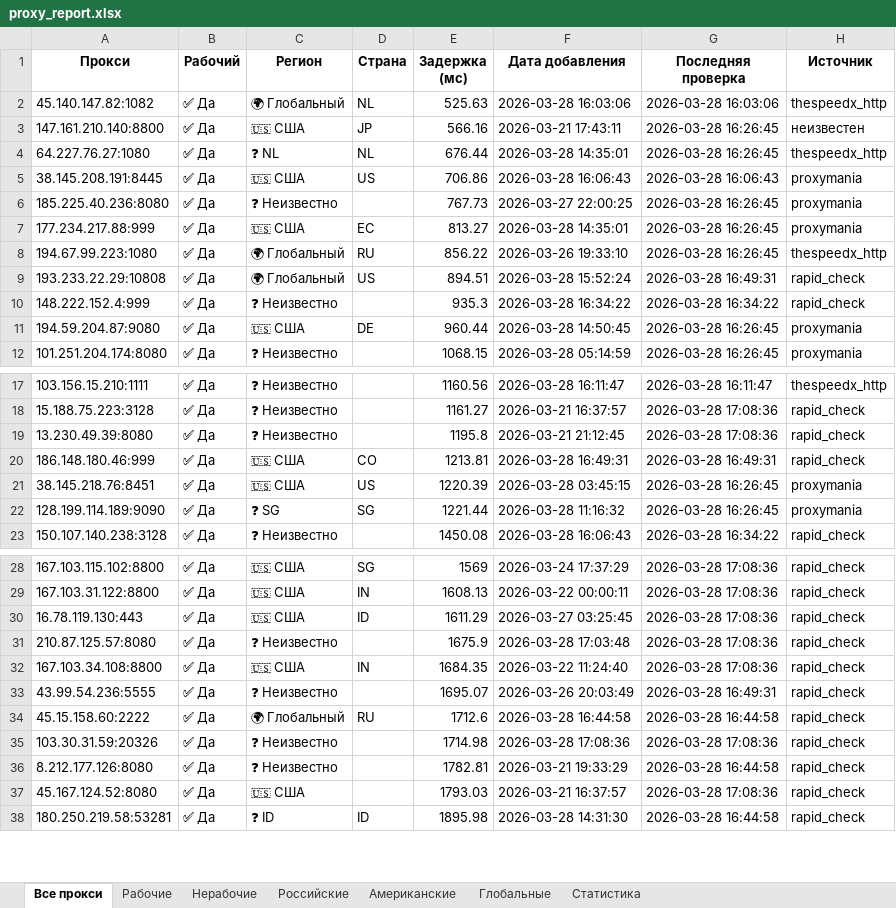
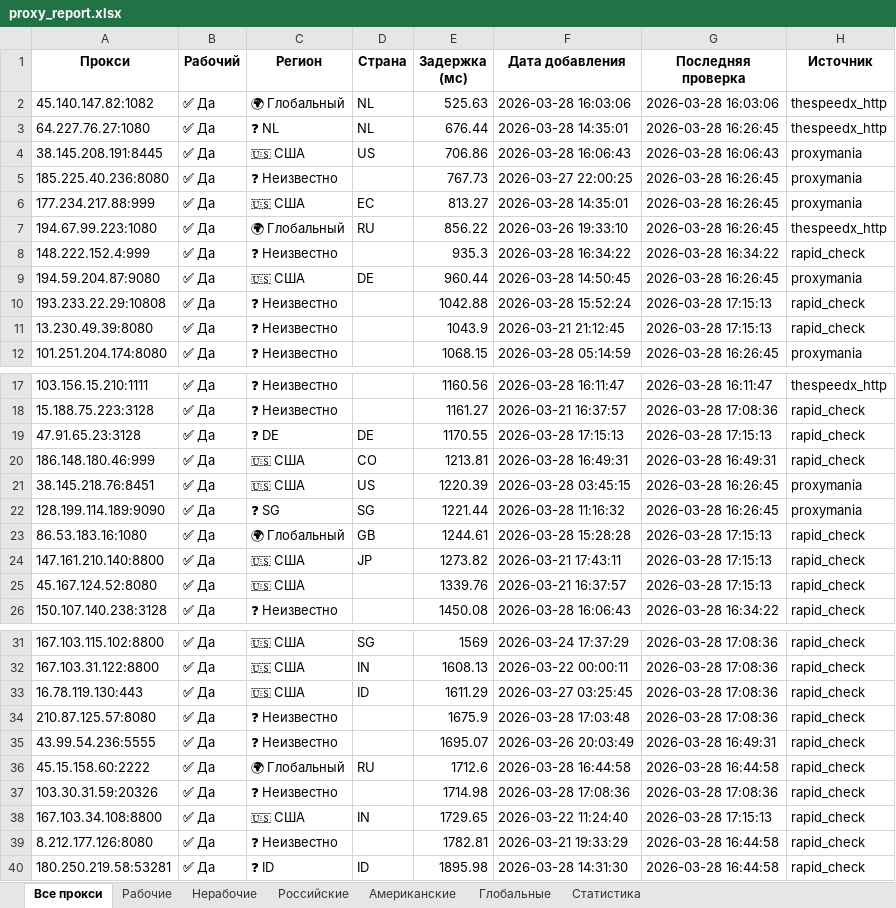
Before and after one commit to Ganjo1st/Proctor, an Excel workbook: reports/proxy_report.xlsx, sheet Все прокси, drawn as a sheet; only a part is shown, gaps mark what is left out; values as stored, in another font and other column widths than the file's, no borders; removed rows and columns are numbered as before the commit, all else as after; the diff covers the shown part only; the diff names each change by its address in the sheet, - before the commit and + after, or states it on an @@ line.

```diff
--- a/reports/proxy_report.xlsx (sheet Все прокси)
+++ b/reports/proxy_report.xlsx (sheet Все прокси)
-row 3: 147.161.210.140:8800 | ✅ Да | 🇺🇸 США | JP | 566.16 | 2026-03-21 17:43:11 | 2026-03-28 16:26:45 | неизвестен
-row 9: 193.233.22.29:10808 | ✅ Да | 🌍 Глобальный | US | 894.51 | 2026-03-28 15:52:24 | 2026-03-28 16:49:31 | rapid_check
+row 10: 193.233.22.29:10808 | ✅ Да | ❓ Неизвестно |  | 1042.88 | 2026-03-28 15:52:24 | 2026-03-28 17:15:13 | rapid_check
+row 11: 13.230.49.39:8080 | ✅ Да | ❓ Неизвестно |  | 1043.9 | 2026-03-21 21:12:45 | 2026-03-28 17:15:13 | rapid_check
-row 19: 13.230.49.39:8080 | ✅ Да | ❓ Неизвестно |  | 1195.8 | 2026-03-21 21:12:45 | 2026-03-28 17:08:36 | rapid_check
+row 19: 47.91.65.23:3128 | ✅ Да | ❓ DE | DE | 1170.55 | 2026-03-28 17:15:13 | 2026-03-28 17:15:13 | rapid_check
+row 23: 86.53.183.16:1080 | ✅ Да | 🌍 Глобальный | GB | 1244.61 | 2026-03-28 15:28:28 | 2026-03-28 17:15:13 | rapid_check
+row 24: 147.161.210.140:8800 | ✅ Да | 🇺🇸 США | JP | 1273.82 | 2026-03-21 17:43:11 | 2026-03-28 17:15:13 | rapid_check
+row 25: 45.167.124.52:8080 | ✅ Да | 🇺🇸 США |  | 1339.76 | 2026-03-21 16:37:57 | 2026-03-28 17:15:13 | rapid_check
-row 32: 167.103.34.108:8800 | ✅ Да | 🇺🇸 США | IN | 1684.35 | 2026-03-22 11:24:40 | 2026-03-28 17:08:36 | rapid_check
+row 38: 167.103.34.108:8800 | ✅ Да | 🇺🇸 США | IN | 1729.65 | 2026-03-22 11:24:40 | 2026-03-28 17:15:13 | rapid_check
-row 37: 45.167.124.52:8080 | ✅ Да | 🇺🇸 США |  | 1793.03 | 2026-03-21 16:37:57 | 2026-03-28 17:08:36 | rapid_check
```
Also changed, not shown: 1 added row and 2 removed rows elsewhere in this sheet, sheet Американские, sheet Глобальные, sheet Рабочие, sheet Российские, sheet Статистика, 6 other files.
